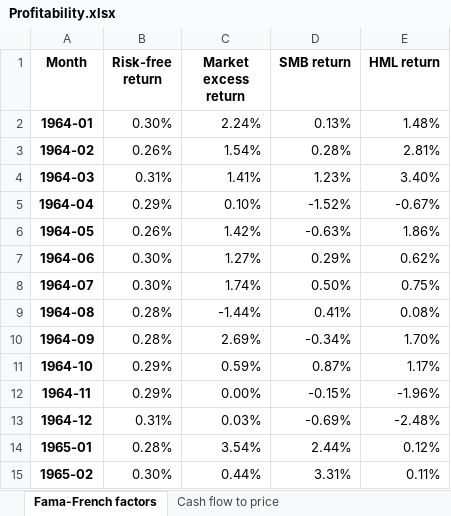
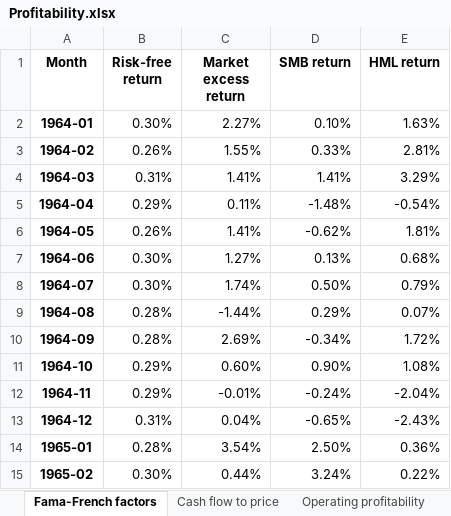
Before and after one commit to wgjm1986/FIN323, an Excel workbook: Module 3/Week 13 - The profitability factor/Profitability.xlsx, sheet Fama-French factors, drawn as a sheet; only a part is shown; values as stored, in another font and other column widths than the file's, no borders; the diff covers the shown part only; the diff names each change by its address in the sheet, - before the commit and + after, or states it on an @@ line.

```diff
--- a/Module 3/Week 13 - The profitability factor/Profitability.xlsx (sheet Fama-French factors)
+++ b/Module 3/Week 13 - The profitability factor/Profitability.xlsx (sheet Fama-French factors)
-C2 (Market excess return): 2.24%
+C2 (Market excess return): 2.27%
-D2 (SMB return): 0.13%
+D2 (SMB return): 0.10%
-E2 (HML return): 1.48%
+E2 (HML return): 1.63%
-C3 (Market excess return): 1.54%
+C3 (Market excess return): 1.55%
-D3 (SMB return): 0.28%
+D3 (SMB return): 0.33%
-D4 (SMB return): 1.23%
+D4 (SMB return): 1.41%
-E4 (HML return): 3.40%
+E4 (HML return): 3.29%
-C5 (Market excess return): 0.10%
+C5 (Market excess return): 0.11%
-D5 (SMB return): -1.52%
+D5 (SMB return): -1.48%
-E5 (HML return): -0.67%
+E5 (HML return): -0.54%
-C6 (Market excess return): 1.42%
+C6 (Market excess return): 1.41%
-D6 (SMB return): -0.63%
+D6 (SMB return): -0.62%
-E6 (HML return): 1.86%
+E6 (HML return): 1.81%
-D7 (SMB return): 0.29%
+D7 (SMB return): 0.13%
-E7 (HML return): 0.62%
+E7 (HML return): 0.68%
-E8 (HML return): 0.75%
+E8 (HML return): 0.79%
-D9 (SMB return): 0.41%
+D9 (SMB return): 0.29%
-E9 (HML return): 0.08%
+E9 (HML return): 0.07%
-E10 (HML return): 1.70%
+E10 (HML return): 1.72%
-C11 (Market excess return): 0.59%
+C11 (Market excess return): 0.60%
-D11 (SMB return): 0.87%
+D11 (SMB return): 0.90%
-E11 (HML return): 1.17%
+E11 (HML return): 1.08%
-C12 (Market excess return): 0.00%
+C12 (Market excess return): -0.01%
-D12 (SMB return): -0.15%
+D12 (SMB return): -0.24%
-E12 (HML return): -1.96%
+E12 (HML return): -2.04%
-C13 (Market excess return): 0.03%
+C13 (Market excess return): 0.04%
-D13 (SMB return): -0.69%
+D13 (SMB return): -0.65%
-E13 (HML return): -2.48%
+E13 (HML return): -2.43%
-D14 (SMB return): 2.44%
+D14 (SMB return): 2.50%
-E14 (HML return): 0.12%
+E14 (HML return): 0.36%
-D15 (SMB return): 3.31%
+D15 (SMB return): 3.24%
-E15 (HML return): 0.11%
+E15 (HML return): 0.22%
```
Also changed, not shown: 12 added rows and 1785 edited cells elsewhere in this sheet, sheet CF to price - excess, sheet CF to price - analysis, sheet Operating profitability, sheet Cash flow to price, sheet OP - analysis, other sheet tabs, formulas that keep their value, charts or pictures.
